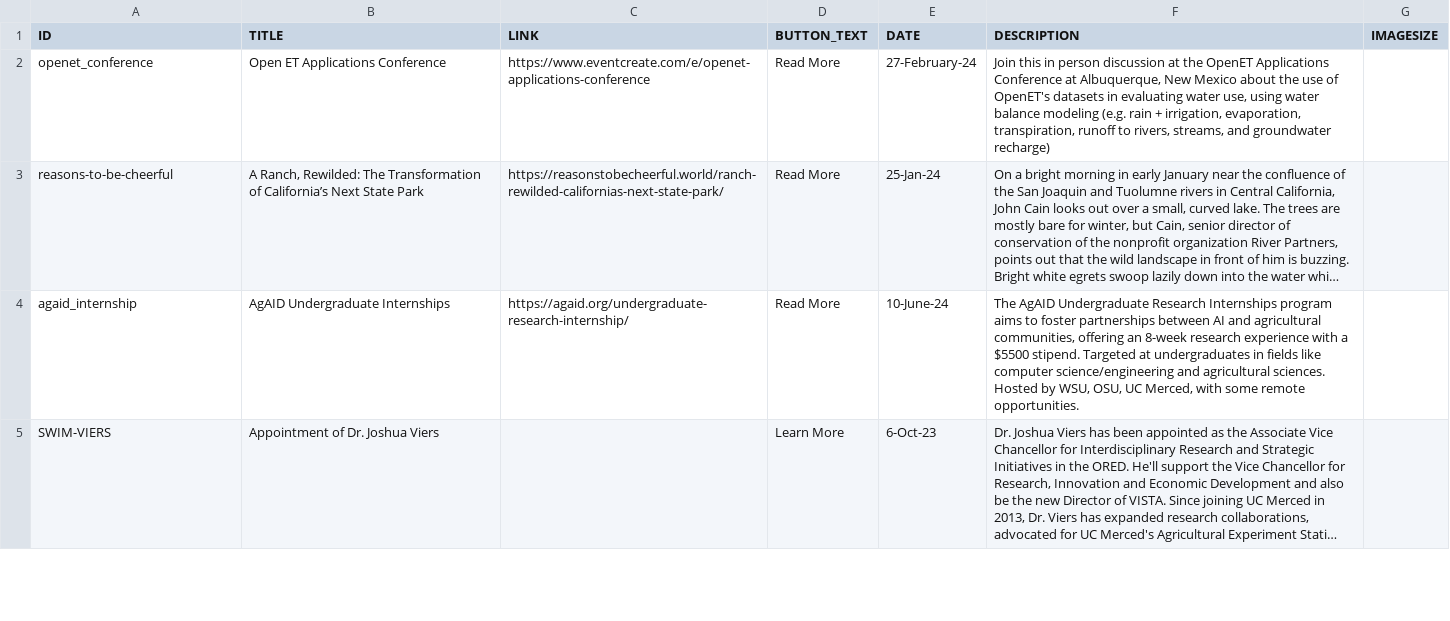
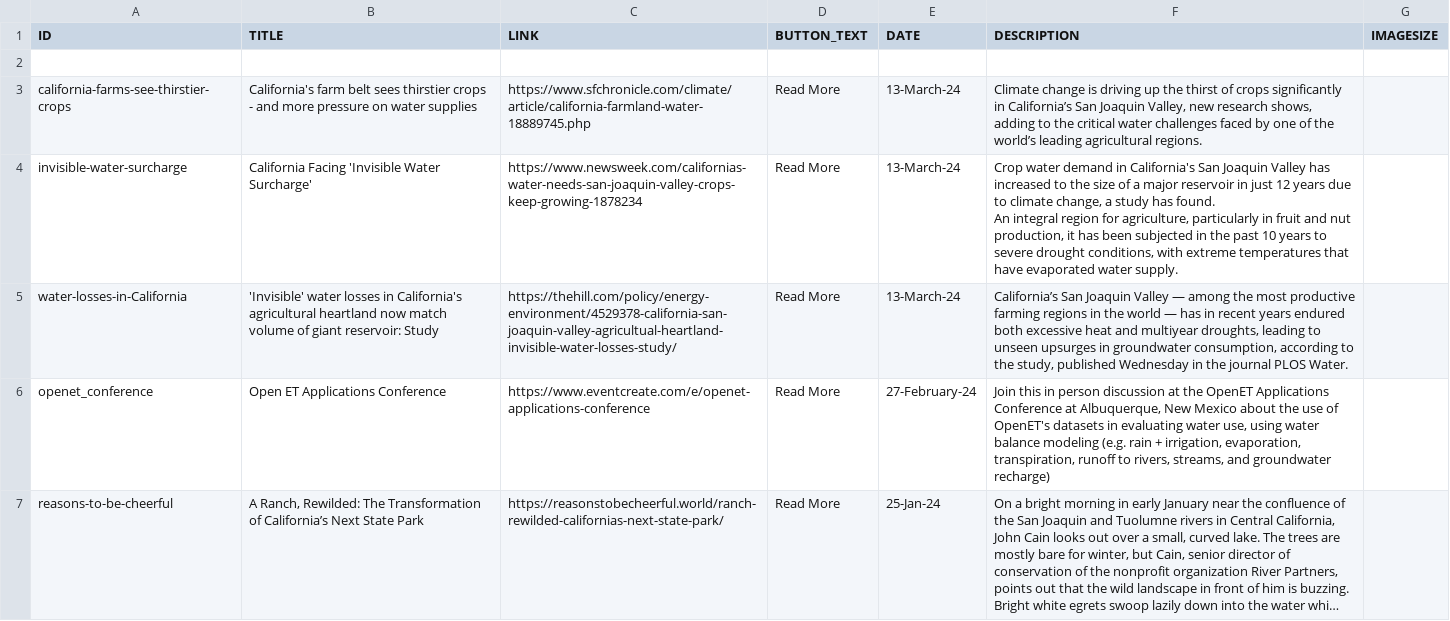
Before and after one commit to citris-ucmerced/SecureWaterFuture, a CSV file: news.csv, drawn as a sheet; only a part is shown; the shorter side is filled out with more unchanged rows; long unchanged cells end in ….

Commit message:
three news items from california drought

```diff
--- a/news.csv
+++ b/news.csv
@@ -1,2 +1,7 @@
 ID,TITLE,LINK,BUTTON_TEXT,DATE,DESCRIPTION,IMAGESIZE
+
+california-farms-see-thirstier-crops,California's farm belt sees thirstier crops - and more pressure on water supplies,https://www.sfchronicle.com/climate/article/california-farmland-water-18889745.php,Read More,13-March-24,"Climate change is driving up the thirst of crops significantly in California’s San Joaquin Valley, new research shows, adding to the critical water challenges faced by one of the world’s leading agricultural regions.",
+invisible-water-surcharge,California Facing 'Invisible Water Surcharge',https://www.newsweek.com/californias-water-needs-san-joaquin-valley-crops-keep-growing-1878234,Read More,13-March-24,"Crop water demand in California's San Joaquin Valley has increased to the size of a major reservoir in just 12 years due to climate change, a study has found.
+An integral region for agriculture, particularly in fruit and nut production, it has been subjected in the past 10 years to severe drought conditions, with extreme temperatures that have evaporated water supply.",
+water-losses-in-California,'Invisible' water losses in California's agricultural heartland now match volume of giant reservoir: Study,https://thehill.com/policy/energy-environment/4529378-california-san-joaquin-valley-agricultual-heartland-invisible-water-losses-study/,Read More,13-March-24,"California’s San Joaquin Valley — among the most productive farming regions in the world — has in recent years endured both excessive heat and multiyear droughts, leading to unseen upsurges in groundwater consumption, according to the study, published Wednesday in the journal PLOS Water.",
 openet_conference,Open ET Applications Conference,https://www.eventcreate.com/e/openet-applications-conference,Read More,27-February-24,"Join this in person discussion at the OpenET Applications Conference at Albuquerque, New Mexico about the use of OpenET's datasets in evaluating water use, using water balance modeling (e.g. rain + irrigation, evaporation, transpiration, runoff to rivers, streams, and groundwater recharge)",
```
Also changed, not shown: 3 other files.
